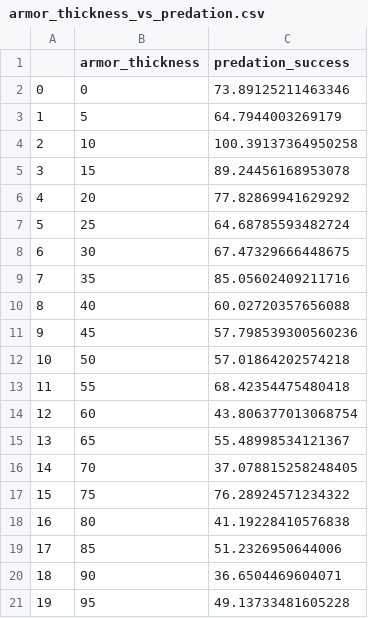
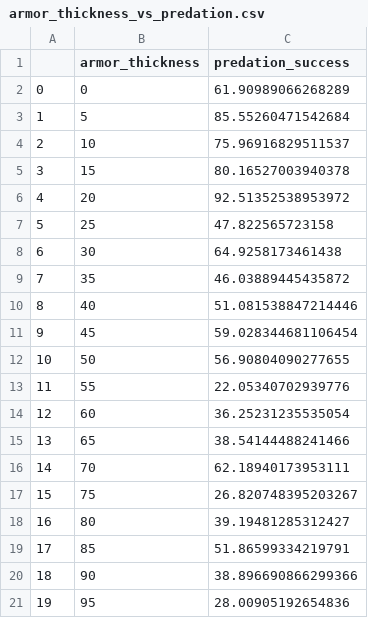
Before and after one commit to zaneveld/full_spectrum_bioinformatics, a CSV file: content/09_visualization/resources/armor_thickness_vs_predation.csv, drawn as a sheet.

```diff
--- a/content/09_visualization/resources/armor_thickness_vs_predation.csv
+++ b/content/09_visualization/resources/armor_thickness_vs_predation.csv
@@ -1,21 +1,21 @@
 ,armor_thickness,predation_success
-0,0,73.89125211463346
-1,5,64.7944003269179
-2,10,100.39137364950258
-3,15,89.24456168953078
-4,20,77.82869941629292
-5,25,64.68785593482724
-6,30,67.47329666448675
-7,35,85.05602409211716
-8,40,60.02720357656088
-9,45,57.798539300560236
-10,50,57.01864202574218
-11,55,68.42354475480418
-12,60,43.806377013068754
-13,65,55.48998534121367
-14,70,37.078815258248405
-15,75,76.28924571234322
-16,80,41.19228410576838
-17,85,51.2326950644006
-18,90,36.6504469604071
-19,95,49.13733481605228
+0,0,61.90989066268289
+1,5,85.55260471542684
+2,10,75.96916829511537
+3,15,80.16527003940378
+4,20,92.51352538953972
+5,25,47.822565723158
+6,30,64.9258173461438
+7,35,46.03889445435872
+8,40,51.081538847214446
+9,45,59.028344681106454
+10,50,56.90804090277655
+11,55,22.05340702939776
+12,60,36.25231235535054
+13,65,38.54144488241466
+14,70,62.18940173953111
+15,75,26.820748395203267
+16,80,39.19481285312427
+17,85,51.86599334219791
+18,90,38.896690866299366
+19,95,28.00905192654836
```
Also changed, not shown: 18 other files.
